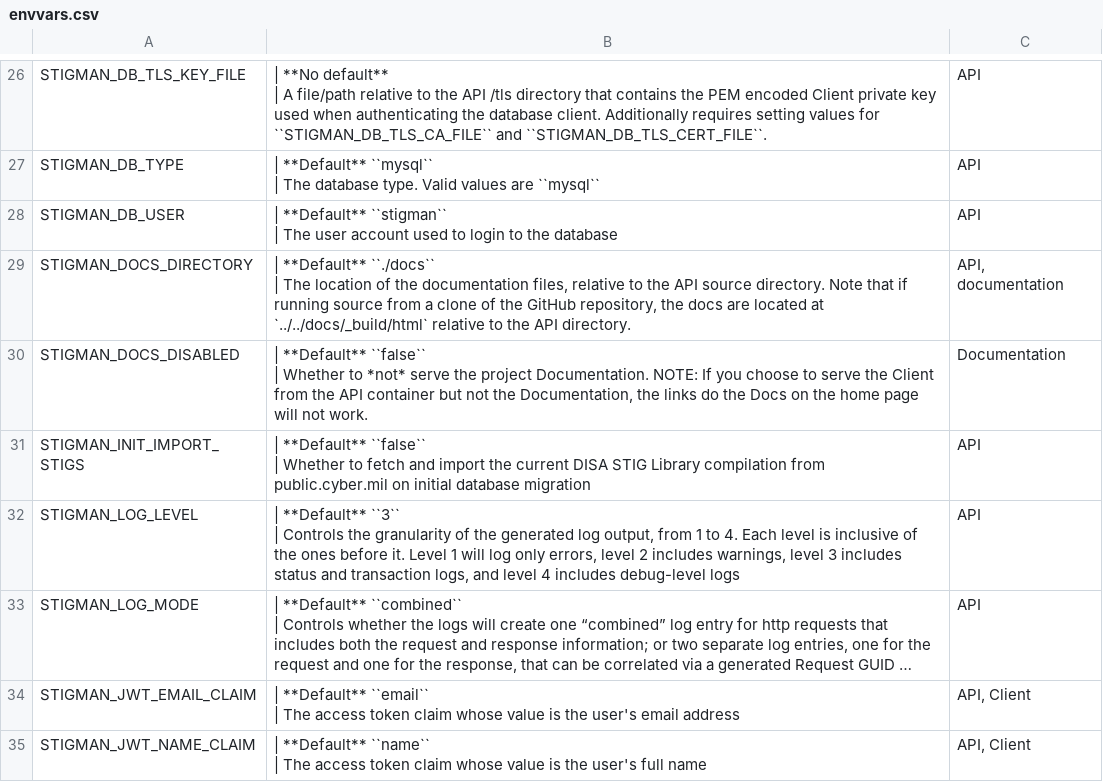
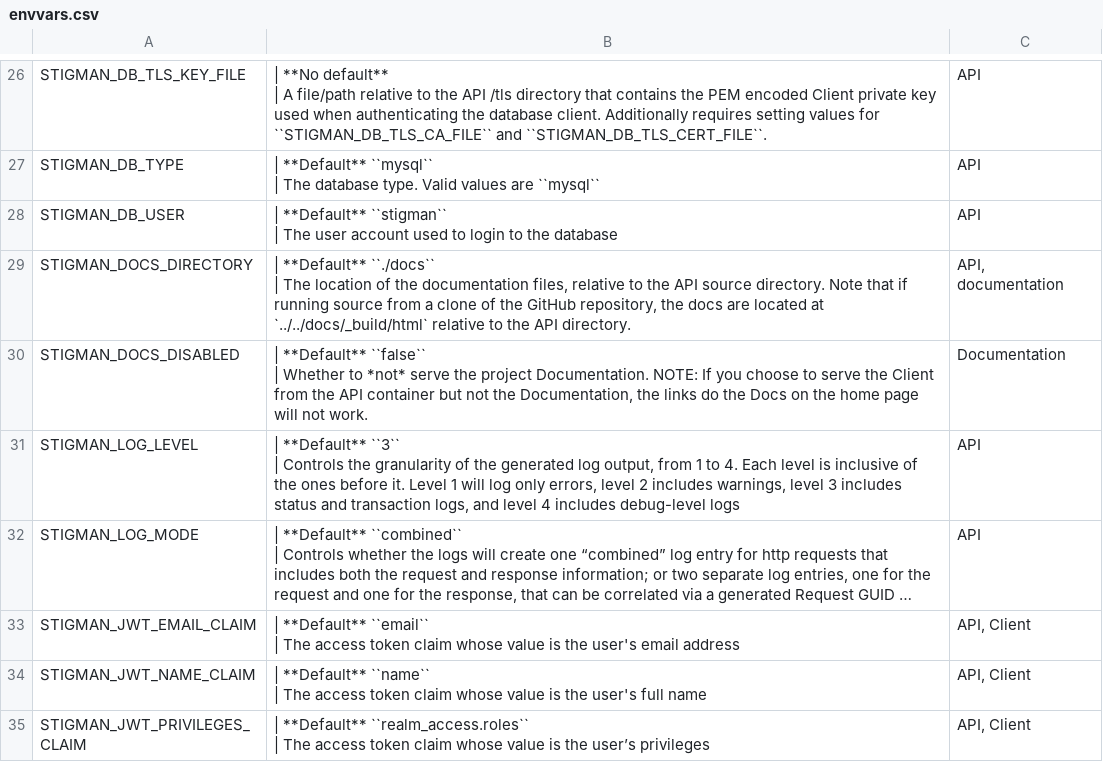
Before and after one commit to NUWCDIVNPT/stig-manager, a CSV file: docs/installation-and-setup/envvars.csv, drawn as a sheet; only a part is shown, gaps mark what is left out; the shorter side is filled out with more unchanged rows; long unchanged cells end in …; ↵ is a line break in a cell; the diff names each change by its address in the sheet, - before the commit and + after, or states it on an @@ line.

Commit message:
chore: remove STIG library import during db initialization (#1093)

```diff
--- a/docs/installation-and-setup/envvars.csv
+++ b/docs/installation-and-setup/envvars.csv
-row 31: STIGMAN_INIT_IMPORT_STIGS | | **Default** ``false`` ↵ | Whether to fetch and import the current DISA STIG Library compilation from public.cyber.mil on initial database migration | API
```
Also changed, not shown: 8 other files.
